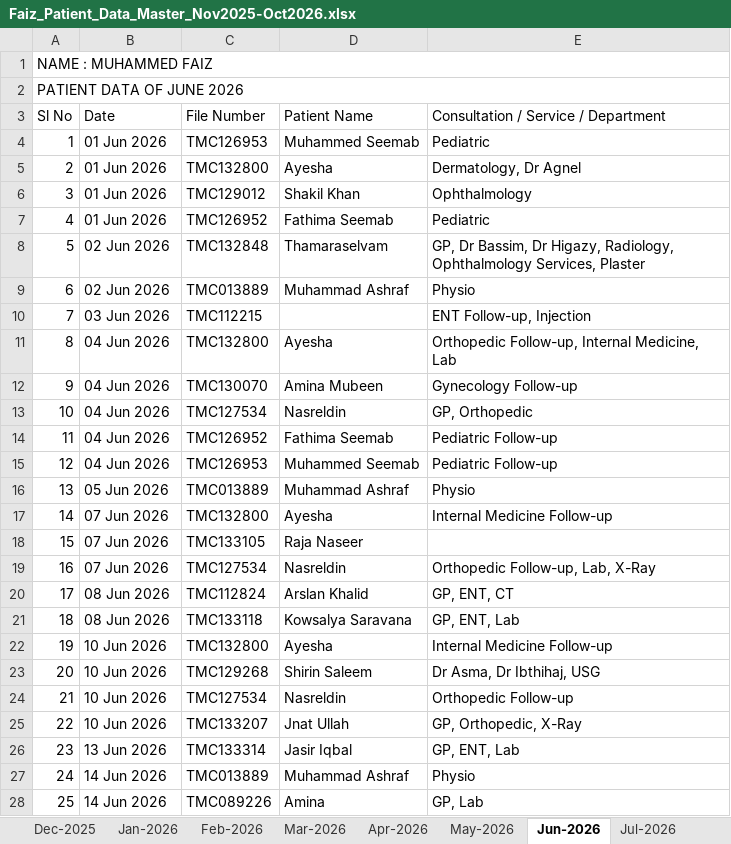
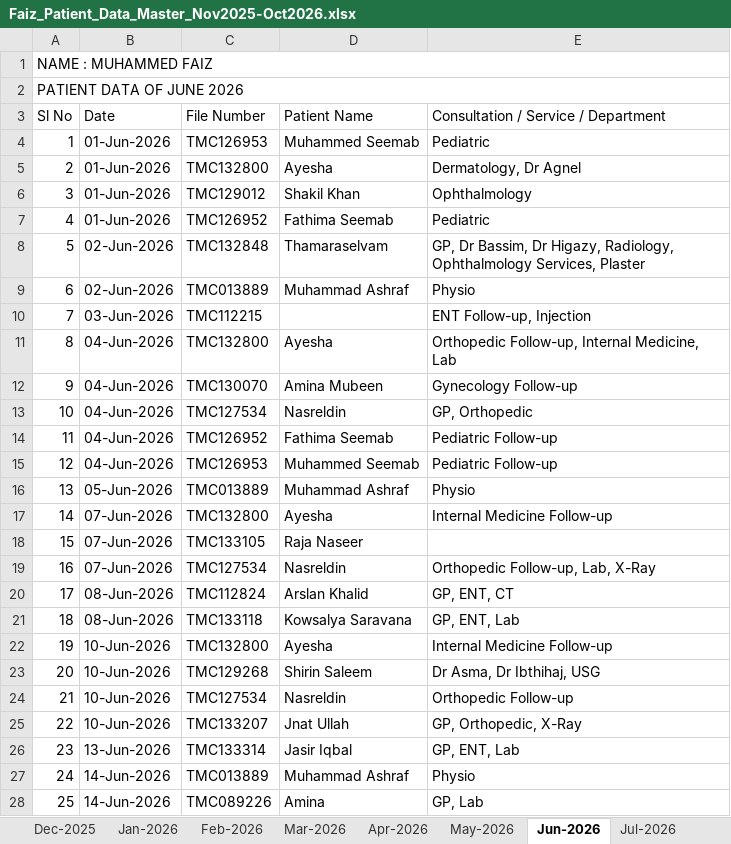
Before and after one commit to faizpachu313-star/patient-report, an Excel workbook: Faiz_Patient_Data_Master_Nov2025-Oct2026.xlsx, sheet Jun-2026, drawn as a sheet; only a part is shown; values as stored, in another font and other column widths than the file's, no cell formats; the diff covers the shown part only; the diff names each change by its address in the sheet, - before the commit and + after, or states it on an @@ line.

```diff
--- a/Faiz_Patient_Data_Master_Nov2025-Oct2026.xlsx (sheet Jun-2026)
+++ b/Faiz_Patient_Data_Master_Nov2025-Oct2026.xlsx (sheet Jun-2026)
-B4:B7 (Date): 01 Jun 2026
+B4:B7 (Date): 01-Jun-2026
-B8:B9 (Date): 02 Jun 2026
+B8:B9 (Date): 02-Jun-2026
-B10 (Date): 03 Jun 2026
+B10 (Date): 03-Jun-2026
-B11:B15 (Date): 04 Jun 2026
+B11:B15 (Date): 04-Jun-2026
-B16 (Date): 05 Jun 2026
+B16 (Date): 05-Jun-2026
-B17:B19 (Date): 07 Jun 2026
+B17:B19 (Date): 07-Jun-2026
-B20:B21 (Date): 08 Jun 2026
+B20:B21 (Date): 08-Jun-2026
-B22:B25 (Date): 10 Jun 2026
+B22:B25 (Date): 10-Jun-2026
-B26 (Date): 13 Jun 2026
+B26 (Date): 13-Jun-2026
-B27:B28 (Date): 14 Jun 2026
+B27:B28 (Date): 14-Jun-2026
```
Also changed, not shown: 29 edited cells elsewhere in this sheet, sheet Oct-2026, sheet Feb-2026, sheet Dec-2025, sheet Aug-2026, sheet Apr-2026, sheet Mar-2026, 6 more sheets, cell formats, 5 other files.
